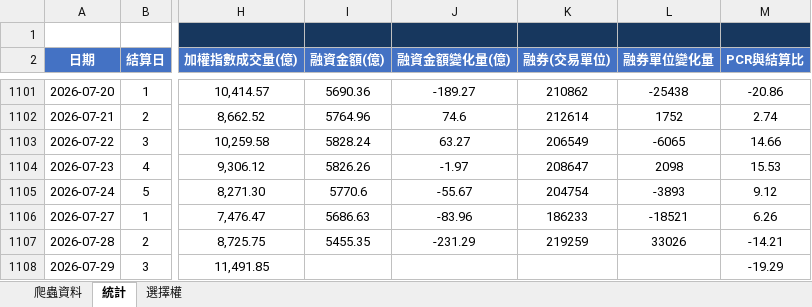
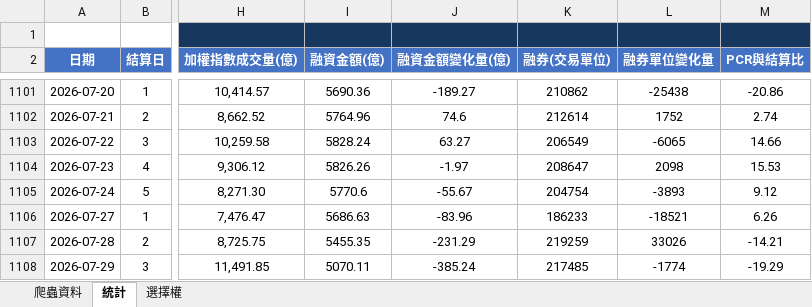
Before and after one commit to Andrew810523/taifex-data, an Excel workbook: 籌碼資料.xlsx, sheet 統計, drawn as a sheet; only a part is shown, gaps mark what is left out; values as stored, in another font and other column widths than the file's, no borders; the diff names each change by its address in the sheet, - before the commit and + after, or states it on an @@ line.

```diff
--- a/籌碼資料.xlsx (sheet 統計)
+++ b/籌碼資料.xlsx (sheet 統計)
-I1108 (融資金額(億)): (empty)
+I1108 (融資金額(億)): 5070.11
-J1108 (融資金額變化量(億)): (empty)
+J1108 (融資金額變化量(億)): -385.24
-K1108 (融券(交易單位)): (empty)
+K1108 (融券(交易單位)): 217485
-L1108 (融券單位變化量): (empty)
+L1108 (融券單位變化量): -1774
```
Also changed, not shown: sheet 爬蟲資料, 3 other files.
